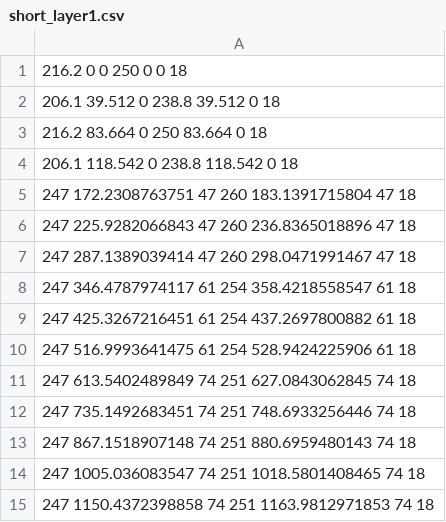
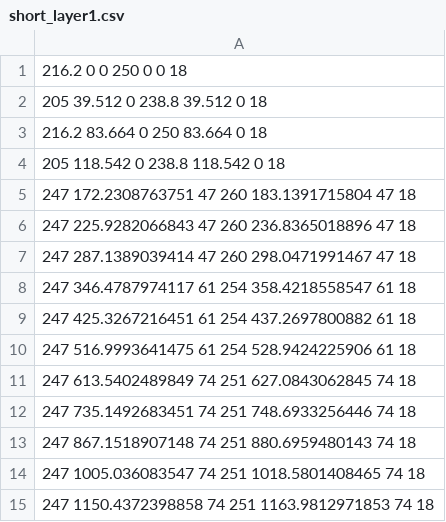
Before and after one commit to ghugo83/tkLayout, a CSV file: geometries/CMS_Phase2/OuterTracker/Tilted/short_layer1.csv, drawn as a sheet.

Commit message:
Not modify csv values for tilted layer 1 here

```diff
--- a/geometries/CMS_Phase2/OuterTracker/Tilted/short_layer1.csv
+++ b/geometries/CMS_Phase2/OuterTracker/Tilted/short_layer1.csv
@@ -1,5 +1,5 @@
 216.2 0 0 250 0 0 18
-206.1 39.512 0 238.8 39.512 0 18
+205 39.512 0 238.8 39.512 0 18
 216.2 83.664 0 250 83.664 0 18
-206.1 118.542 0 238.8 118.542 0 18
+205 118.542 0 238.8 118.542 0 18
 247 172.2308763751 47 260 183.1391715804 47 18
```
